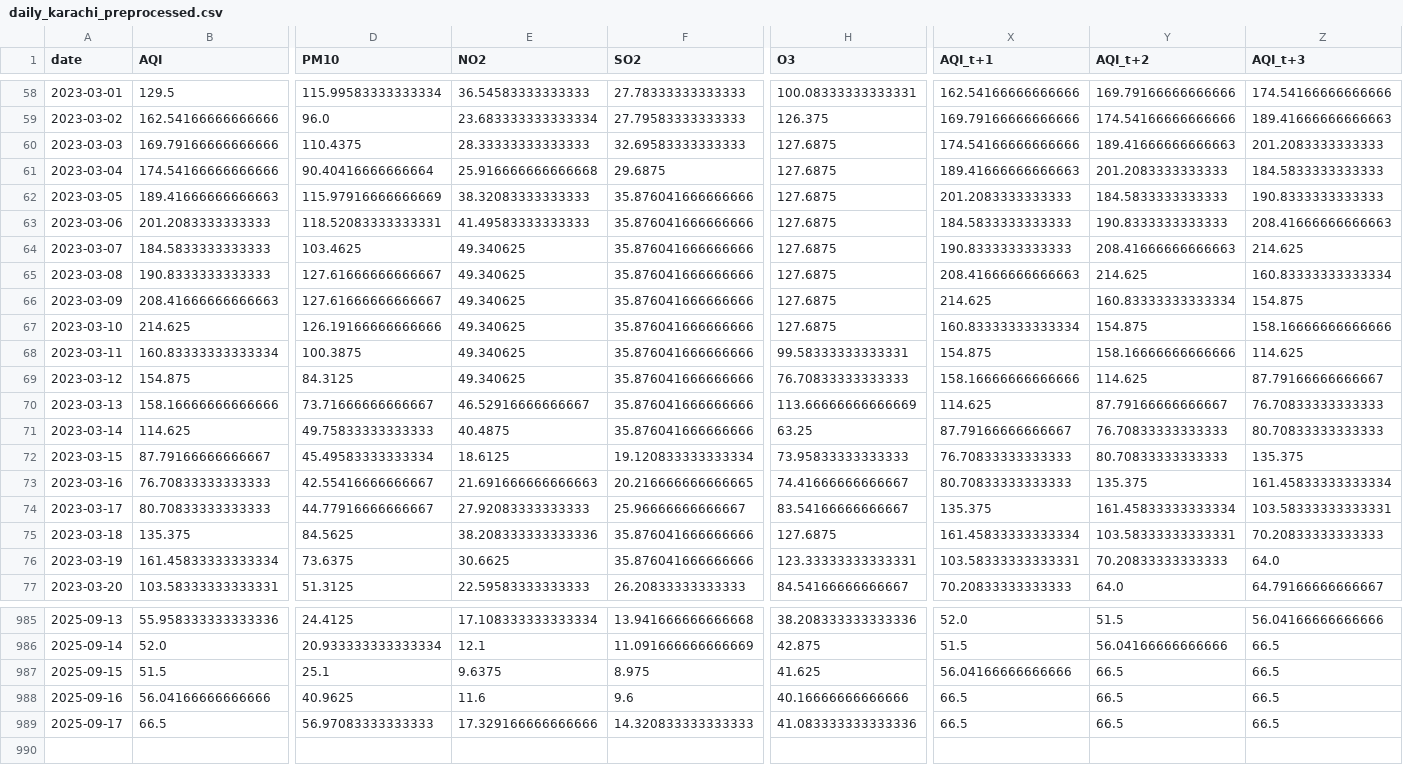
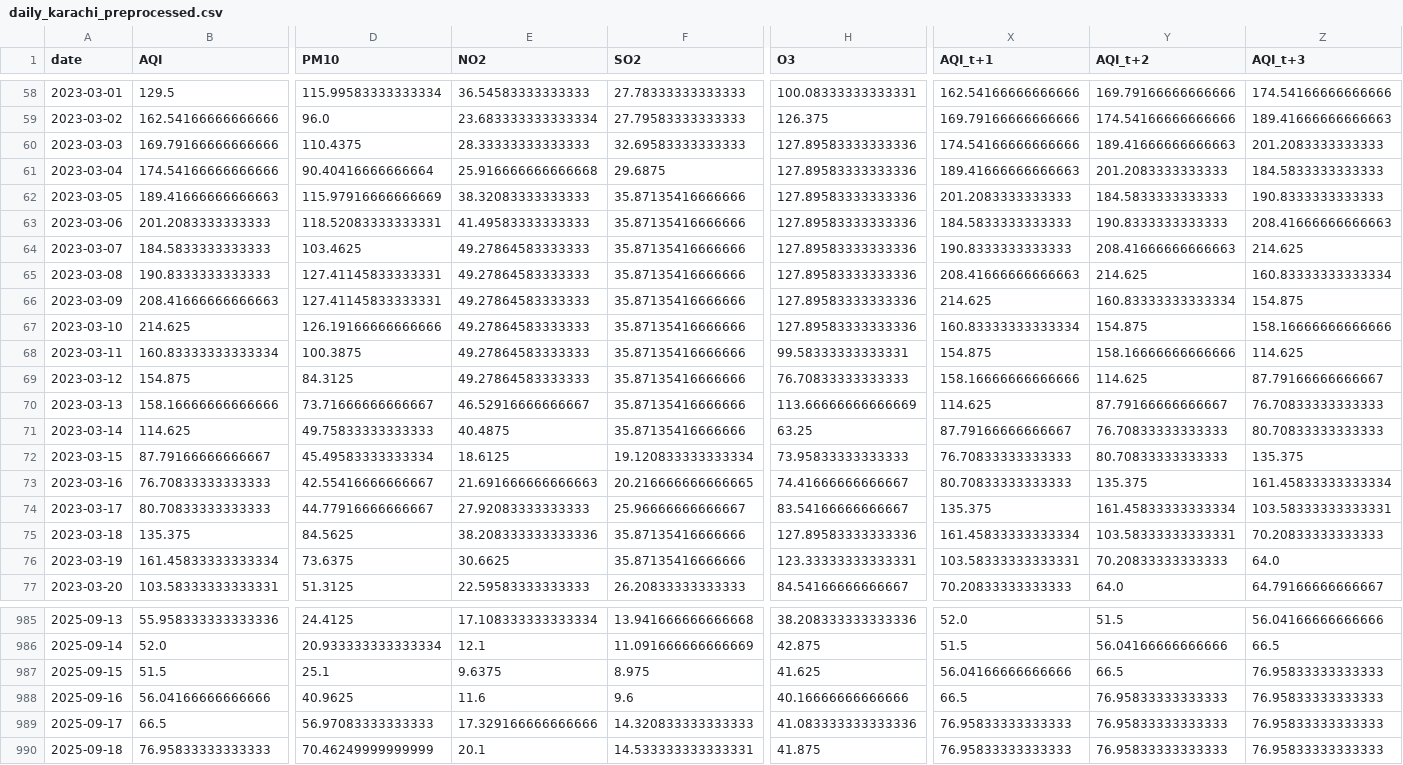
Before and after one commit to SheemaMasood381/Pearls-Karachi-AQI-Prediction-for-next-3-days-, a CSV file: processed_data/daily_karachi_preprocessed.csv, drawn as a sheet; only a part is shown, gaps mark what is left out; rows hold the shown columns only; the diff covers the shown part only; the diff names each change by its address in the sheet, - before the commit and + after, or states it on an @@ line.

```diff
--- a/processed_data/daily_karachi_preprocessed.csv
+++ b/processed_data/daily_karachi_preprocessed.csv
-H60:H67 (O3): 127.6875
+H60:H67 (O3): 127.89583333333336
-F62:F71 (SO2): 35.876041666666666
+F62:F71 (SO2): 35.87135416666666
-E64:E69 (NO2): 49.340625
+E64:E69 (NO2): 49.27864583333333
-D65:D66 (PM10): 127.61666666666667
+D65:D66 (PM10): 127.41145833333331
-F75:F76 (SO2): 35.876041666666666
+F75:F76 (SO2): 35.87135416666666
-H75 (O3): 127.6875
+H75 (O3): 127.89583333333336
-Z987:Z989 (AQI_t+3): 66.5
+Z987:Z989 (AQI_t+3): 76.95833333333333
-Y988:Y989 (AQI_t+2): 66.5
+Y988:Y989 (AQI_t+2): 76.95833333333333
-X989 (AQI_t+1): 66.5
+X989 (AQI_t+1): 76.95833333333333
+row 990: 2025-09-18 | 76.95833333333333 | 70.46249999999999 | 20.1 | 14.533333333333331 | 41.875 | 76.95833333333333 | 76.95833333333333 | 76.95833333333333
```
Also changed, not shown: 118 edited cells elsewhere in this file, data/karachi_daily_aqi_weather.csv, lime_explanations/lime_explanation.csv, 4 other files.
